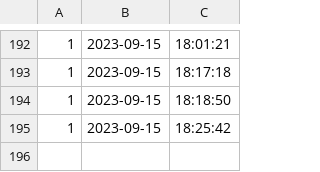
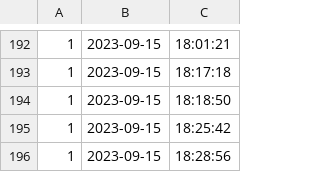
Before and after one commit to newnonsick/CS211-Project, a CSV file: data/logInfo.csv, drawn as a sheet; only a part is shown, gaps mark what is left out; the diff names each change by its address in the sheet, - before the commit and + after, or states it on an @@ line.

```diff
--- a/data/logInfo.csv
+++ b/data/logInfo.csv
+row 196: 1 | 2023-09-15 | 18:28:56
```
Also changed, not shown: data/eventList.csv, 2 other files.
